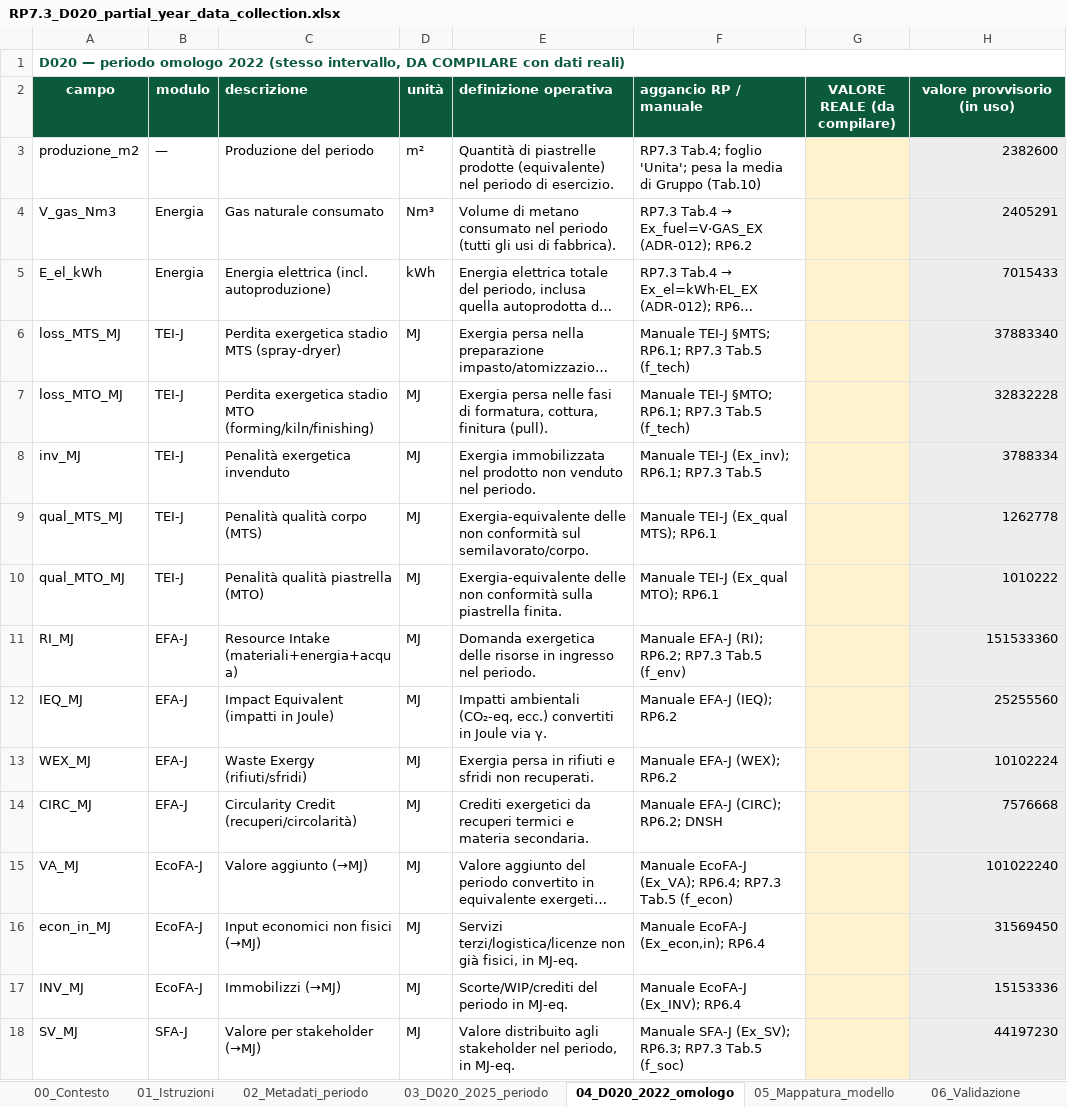
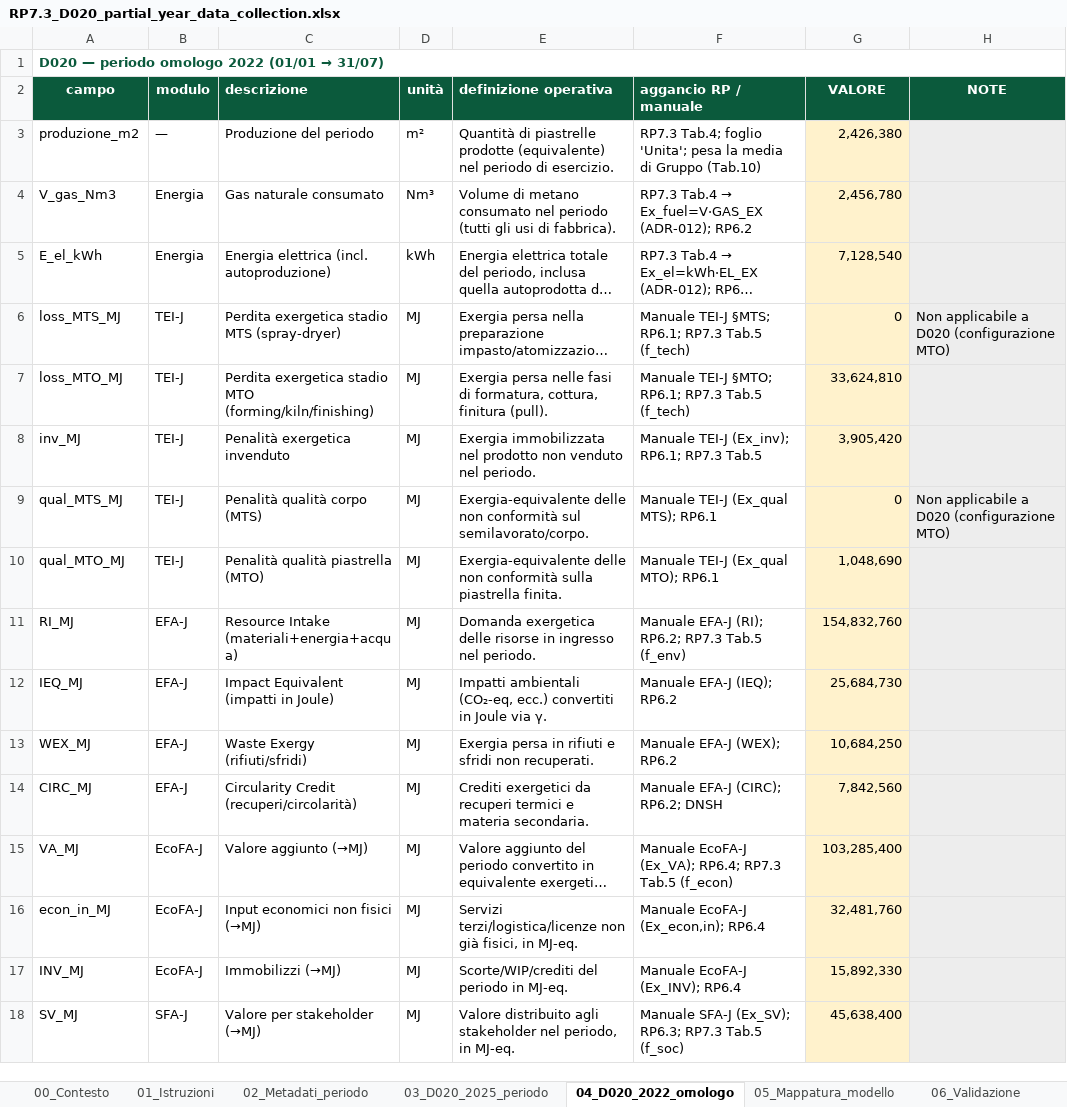
Before and after one commit to Aristofane7/Progetto-MIMIT-START, an Excel workbook: start-iids/data/reference/RP7.3_D020_partial_year_data_collection.xlsx, sheet 04_D020_2022_omologo, drawn as a sheet; only a part is shown; long unchanged cells end in …; values as stored, in another font and other column widths than the file's, no borders; the diff covers the shown part only; the diff names each change by its address in the sheet, - before the commit and + after, or states it on an @@ line.

```diff
--- a/start-iids/data/reference/RP7.3_D020_partial_year_data_collection.xlsx (sheet 04_D020_2022_omologo)
+++ b/start-iids/data/reference/RP7.3_D020_partial_year_data_collection.xlsx (sheet 04_D020_2022_omologo)
@@ A1 (campo): …omologo 2022 (stesso intervallo, DA COMPILARE con dati reali) → …omologo 2022 (01/01 → 31/07) @@
-G2: VALORE REALE (da compilare)
+G2: VALORE
-H2: valore provvisorio (in uso)
+H2: NOTE
-G3 (VALORE): (empty)
+G3 (VALORE): 2,426,380
-H3 (NOTE): 2382600
+H3 (NOTE): (empty)
-G4 (VALORE): (empty)
+G4 (VALORE): 2,456,780
-H4 (NOTE): 2405291
+H4 (NOTE): (empty)
-G5 (VALORE): (empty)
+G5 (VALORE): 7,128,540
-H5 (NOTE): 7015433
+H5 (NOTE): (empty)
-G6 (VALORE): (empty)
+G6 (VALORE): 0
-H6 (NOTE): 37883340
+H6 (NOTE): Non applicabile a D020 (configurazione MTO)
-G7 (VALORE): (empty)
+G7 (VALORE): 33,624,810
-H7 (NOTE): 32832228
+H7 (NOTE): (empty)
-G8 (VALORE): (empty)
+G8 (VALORE): 3,905,420
-H8 (NOTE): 3788334
+H8 (NOTE): (empty)
-G9 (VALORE): (empty)
+G9 (VALORE): 0
-H9 (NOTE): 1262778
+H9 (NOTE): Non applicabile a D020 (configurazione MTO)
-G10 (VALORE): (empty)
+G10 (VALORE): 1,048,690
-H10 (NOTE): 1010222
+H10 (NOTE): (empty)
-G11 (VALORE): (empty)
+G11 (VALORE): 154,832,760
-H11 (NOTE): 151533360
+H11 (NOTE): (empty)
-G12 (VALORE): (empty)
+G12 (VALORE): 25,684,730
-H12 (NOTE): 25255560
+H12 (NOTE): (empty)
-G13 (VALORE): (empty)
+G13 (VALORE): 10,684,250
-H13 (NOTE): 10102224
+H13 (NOTE): (empty)
-G14 (VALORE): (empty)
+G14 (VALORE): 7,842,560
-H14 (NOTE): 7576668
+H14 (NOTE): (empty)
-G15 (VALORE): (empty)
+G15 (VALORE): 103,285,400
-H15 (NOTE): 101022240
+H15 (NOTE): (empty)
-G16 (VALORE): (empty)
+G16 (VALORE): 32,481,760
-H16 (NOTE): 31569450
+H16 (NOTE): (empty)
-G17 (VALORE): (empty)
+G17 (VALORE): 15,892,330
-H17 (NOTE): 15153336
+H17 (NOTE): (empty)
-G18 (VALORE): (empty)
+G18 (VALORE): 45,638,400
-H18 (NOTE): 44197230
+H18 (NOTE): (empty)
```
Also changed, not shown: 8 edited cells elsewhere in this sheet, sheet 03_D020_2025_periodo, sheet 02_Metadati_periodo, sheet 05_Mappatura_modello, sheet 06_Validazione, sheet 01_Istruzioni, sheet 00_Contesto, RP7.3_calculation_log.xlsx, RP7.3_data_collection_20232025.xlsx, 8 other files.
